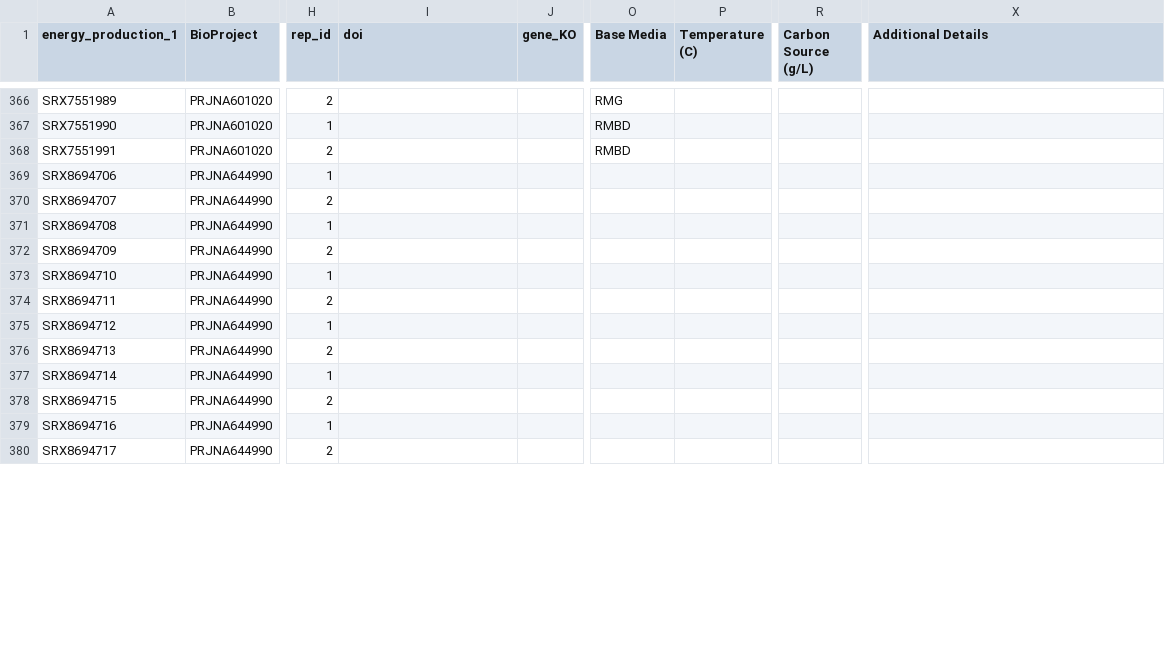
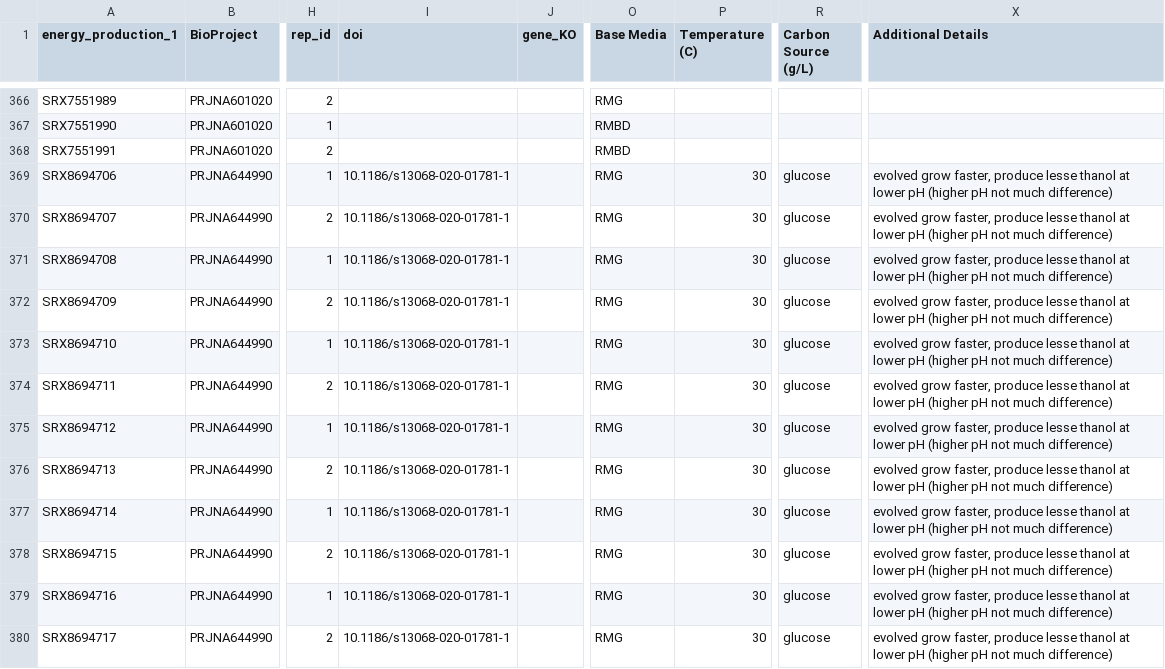
Before and after one commit to cristalzucsd/iModulonMiner, a CSV file: data/raw_data/Zymomonas_mobilis.csv, drawn as a sheet; only a part is shown, gaps mark what is left out; the diff covers the shown part only; the diff names each change by its address in the sheet, - before the commit and + after, or states it on an @@ line.

```diff
--- a/data/raw_data/Zymomonas_mobilis.csv
+++ b/data/raw_data/Zymomonas_mobilis.csv
-I369:I380 (doi): (empty)
+I369:I380 (doi): 10.1186/s13068-020-01781-1
-O369:O380 (Base Media): (empty)
+O369:O380 (Base Media): RMG
-P369:P380 (Temperature (C)): (empty)
+P369:P380 (Temperature (C)): 30
-R369:R380 (Carbon Source (g/L)): (empty)
+R369:R380 (Carbon Source (g/L)): glucose
-X369:X380 (Additional Details): (empty)
+X369:X380 (Additional Details): evolved grow faster, produce lesse thanol at lower pH (higher pH not much difference)
```
Also changed, not shown: 18 moved rows and 60 edited cells elsewhere in this file, 2 other files.
